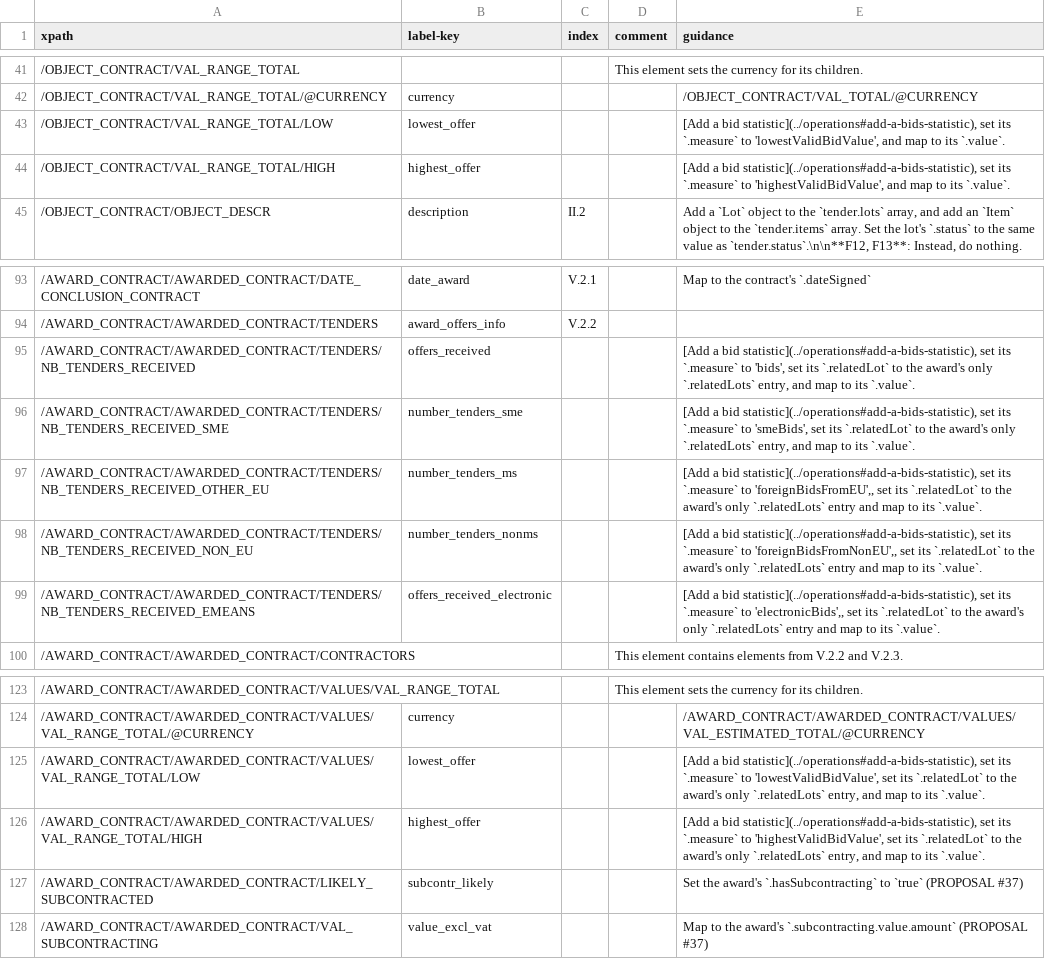
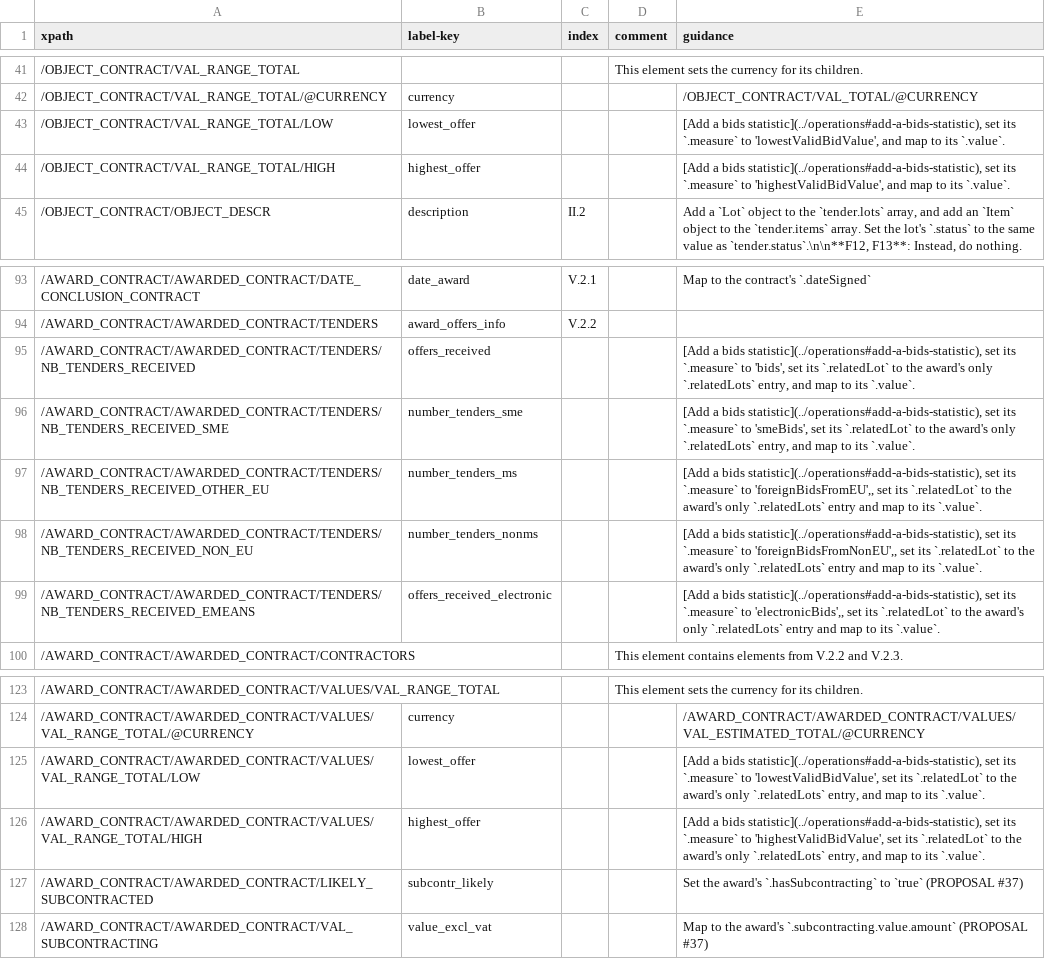
Before and after one commit to open-contracting/european-union-support, a CSV file: output/mapping/F03_2014.csv, drawn as a sheet; only a part is shown, gaps mark what is left out.

Commit message:
Fix typo in bids statistic

```diff
--- a/output/mapping/F03_2014.csv
+++ b/output/mapping/F03_2014.csv
@@ -42,4 +42,4 @@ xpath,label-key,index,comment,guidance
 /OBJECT_CONTRACT/VAL_RANGE_TOTAL/@CURRENCY,currency,,,/OBJECT_CONTRACT/VAL_TOTAL/@CURRENCY
-/OBJECT_CONTRACT/VAL_RANGE_TOTAL/LOW,lowest_offer,,,"[Add a bid statistic](../operations#add-a-bids-statistic), set its `.measure` to 'lowestValidBidValue', and map to its `.value`."
-/OBJECT_CONTRACT/VAL_RANGE_TOTAL/HIGH,highest_offer,,,"[Add a bid statistic](../operations#add-a-bids-statistic), set its `.measure` to 'highestValidBidValue', and map to its `.value`."
+/OBJECT_CONTRACT/VAL_RANGE_TOTAL/LOW,lowest_offer,,,"[Add a bids statistic](../operations#add-a-bids-statistic), set its `.measure` to 'lowestValidBidValue', and map to its `.value`."
+/OBJECT_CONTRACT/VAL_RANGE_TOTAL/HIGH,highest_offer,,,"[Add a bids statistic](../operations#add-a-bids-statistic), set its `.measure` to 'highestValidBidValue', and map to its `.value`."
 /OBJECT_CONTRACT/OBJECT_DESCR,description,II.2,,"Add a `Lot` object to the `tender.lots` array, and add an `Item` object to the `tender.items` array. Set the lot's `.status` to the same value as `tender.status`.\n\n**F12, F13**: Instead, do nothing."
@@ -94,7 +94,7 @@ xpath,label-key,index,comment,guidance
 /AWARD_CONTRACT/AWARDED_CONTRACT/TENDERS,award_offers_info,V.2.2,,""
-/AWARD_CONTRACT/AWARDED_CONTRACT/TENDERS/NB_TENDERS_RECEIVED,offers_received,,,"[Add a bid statistic](../operations#add-a-bids-statistic), set its `.measure` to 'bids', set its `.relatedLot` to the award's only `.relatedLots` entry, and map to its `.value`."
-/AWARD_CONTRACT/AWARDED_CONTRACT/TENDERS/NB_TENDERS_RECEIVED_SME,number_tenders_sme,,,"[Add a bid statistic](../operations#add-a-bids-statistic), set its `.measure` to 'smeBids', set its `.relatedLot` to the award's only `.relatedLots` entry, and map to its `.value`."
-/AWARD_CONTRACT/AWARDED_CONTRACT/TENDERS/NB_TENDERS_RECEIVED_OTHER_EU,number_tenders_ms,,,"[Add a bid statistic](../operations#add-a-bids-statistic), set its `.measure` to 'foreignBidsFromEU',, set its `.relatedLot` to the award's only `.relatedLots` entry and map to its `.value`."
-/AWARD_CONTRACT/AWARDED_CONTRACT/TENDERS/NB_TENDERS_RECEIVED_NON_EU,number_tenders_nonms,,,"[Add a bid statistic](../operations#add-a-bids-statistic), set its `.measure` to 'foreignBidsFromNonEU',, set its `.relatedLot` to the award's only `.relatedLots` entry and map to its `.value`."
-/AWARD_CONTRACT/AWARDED_CONTRACT/TENDERS/NB_TENDERS_RECEIVED_EMEANS,offers_received_electronic,,,"[Add a bid statistic](../operations#add-a-bids-statistic), set its `.measure` to 'electronicBids',, set its `.relatedLot` to the award's only `.relatedLots` entry and map to its `.value`."
+/AWARD_CONTRACT/AWARDED_CONTRACT/TENDERS/NB_TENDERS_RECEIVED,offers_received,,,"[Add a bids statistic](../operations#add-a-bids-statistic), set its `.measure` to 'bids', set its `.relatedLot` to the award's only `.relatedLots` entry, and map to its `.value`."
+/AWARD_CONTRACT/AWARDED_CONTRACT/TENDERS/NB_TENDERS_RECEIVED_SME,number_tenders_sme,,,"[Add a bids statistic](../operations#add-a-bids-statistic), set its `.measure` to 'smeBids', set its `.relatedLot` to the award's only `.relatedLots` entry, and map to its `.value`."
+/AWARD_CONTRACT/AWARDED_CONTRACT/TENDERS/NB_TENDERS_RECEIVED_OTHER_EU,number_tenders_ms,,,"[Add a bids statistic](../operations#add-a-bids-statistic), set its `.measure` to 'foreignBidsFromEU',, set its `.relatedLot` to the award's only `.relatedLots` entry and map to its `.value`."
+/AWARD_CONTRACT/AWARDED_CONTRACT/TENDERS/NB_TENDERS_RECEIVED_NON_EU,number_tenders_nonms,,,"[Add a bids statistic](../operations#add-a-bids-statistic), set its `.measure` to 'foreignBidsFromNonEU',, set its `.relatedLot` to the award's only `.relatedLots` entry and map to its `.value`."
+/AWARD_CONTRACT/AWARDED_CONTRACT/TENDERS/NB_TENDERS_RECEIVED_EMEANS,offers_received_electronic,,,"[Add a bids statistic](../operations#add-a-bids-statistic), set its `.measure` to 'electronicBids',, set its `.relatedLot` to the award's only `.relatedLots` entry and map to its `.value`."
 /AWARD_CONTRACT/AWARDED_CONTRACT/CONTRACTORS,,,This element contains elements from V.2.2 and V.2.3.,""
@@ -124,4 +124,4 @@ xpath,label-key,index,comment,guidance
 /AWARD_CONTRACT/AWARDED_CONTRACT/VALUES/VAL_RANGE_TOTAL/@CURRENCY,currency,,,/AWARD_CONTRACT/AWARDED_CONTRACT/VALUES/VAL_ESTIMATED_TOTAL/@CURRENCY
-/AWARD_CONTRACT/AWARDED_CONTRACT/VALUES/VAL_RANGE_TOTAL/LOW,lowest_offer,,,"[Add a bid statistic](../operations#add-a-bids-statistic), set its `.measure` to 'lowestValidBidValue', set its `.relatedLot` to the award's only `.relatedLots` entry, and map to its `.value`."
-/AWARD_CONTRACT/AWARDED_CONTRACT/VALUES/VAL_RANGE_TOTAL/HIGH,highest_offer,,,"[Add a bid statistic](../operations#add-a-bids-statistic), set its `.measure` to 'highestValidBidValue', set its `.relatedLot` to the award's only `.relatedLots` entry, and map to its `.value`."
+/AWARD_CONTRACT/AWARDED_CONTRACT/VALUES/VAL_RANGE_TOTAL/LOW,lowest_offer,,,"[Add a bids statistic](../operations#add-a-bids-statistic), set its `.measure` to 'lowestValidBidValue', set its `.relatedLot` to the award's only `.relatedLots` entry, and map to its `.value`."
+/AWARD_CONTRACT/AWARDED_CONTRACT/VALUES/VAL_RANGE_TOTAL/HIGH,highest_offer,,,"[Add a bids statistic](../operations#add-a-bids-statistic), set its `.measure` to 'highestValidBidValue', set its `.relatedLot` to the award's only `.relatedLots` entry, and map to its `.value`."
 /AWARD_CONTRACT/AWARDED_CONTRACT/LIKELY_SUBCONTRACTED,subcontr_likely,,,Set the award's `.hasSubcontracting` to `true` (PROPOSAL #37)
```
Also changed, not shown: output/mapping/F06_2014.csv, output/mapping/F21_2014.csv, 5 other files.
